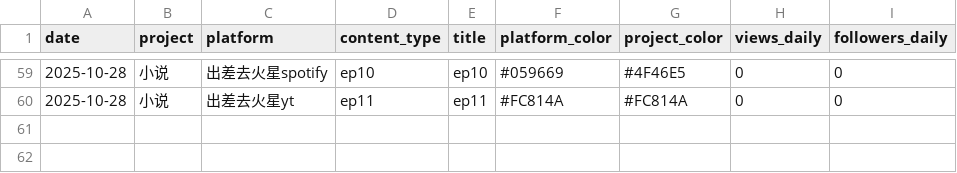
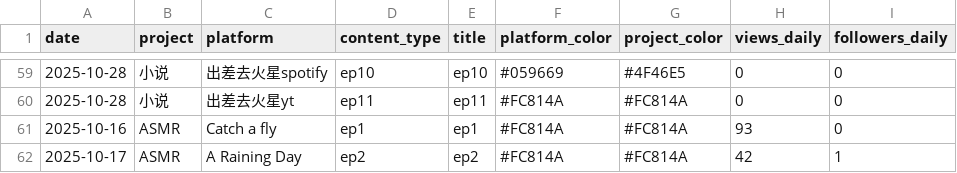
Before and after one commit to cheerzhang/view-tracker, a CSV file: data2.csv, drawn as a sheet; only a part is shown, gaps mark what is left out.

Commit message:
update data

```diff
--- a/data2.csv
+++ b/data2.csv
@@ -60 +60,3 @@ date, project, platform, content_type, title, platform_color,project_color, view
 2025-10-28,小说,出差去火星yt,ep11,ep11,#FC814A,#FC814A,0,0
+2025-10-16,ASMR,Catch a fly,ep1,ep1,#FC814A,#FC814A,93,0
+2025-10-17,ASMR,A Raining Day,ep2,ep2,#FC814A,#FC814A,42,1
```
Also changed, not shown: 1 other file.
